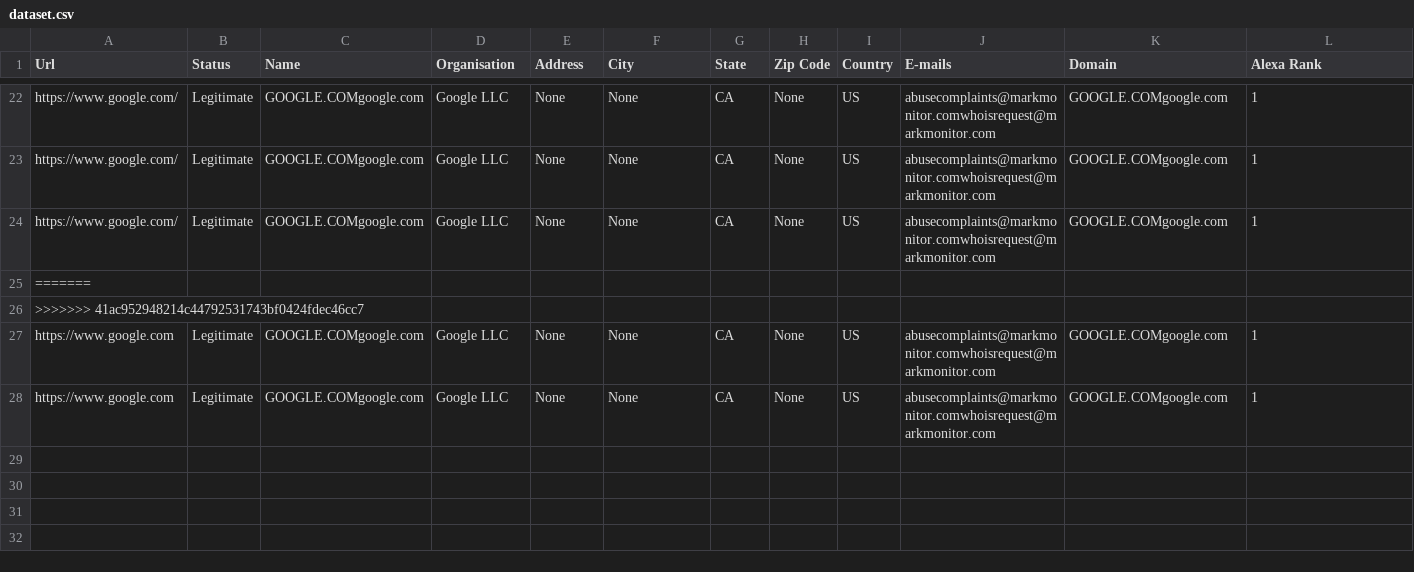
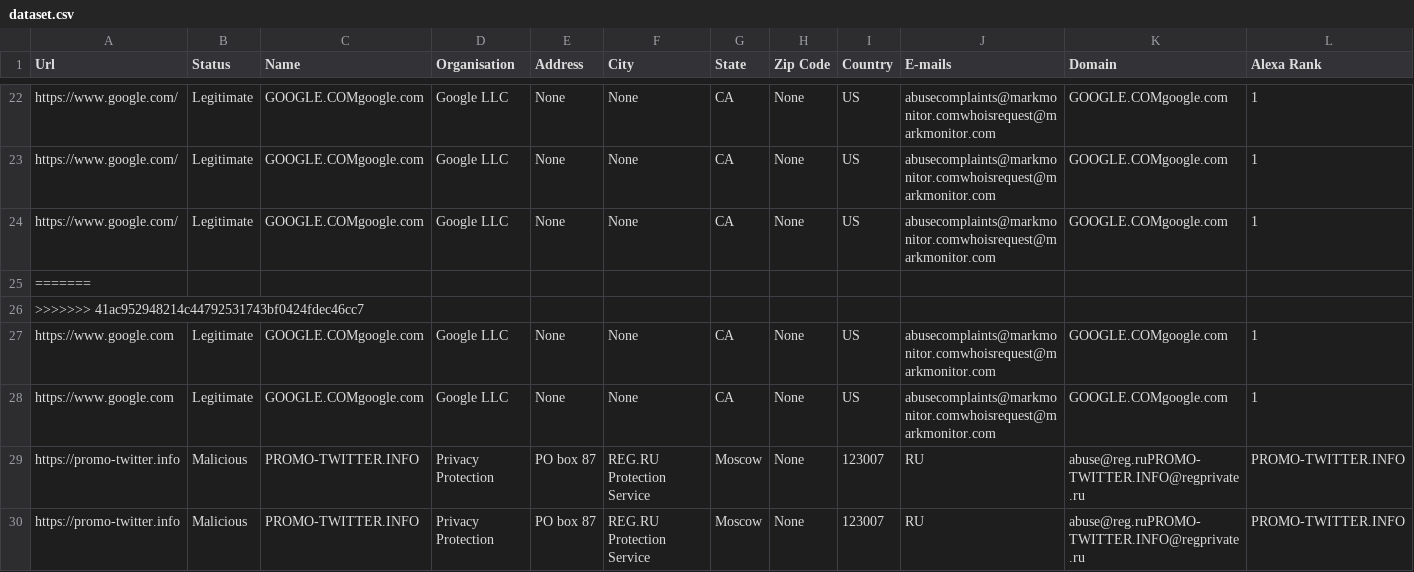
Before and after one commit to abhisheksaxena1998/Malicious-Urlv5, a CSV file: static/dataset.csv, drawn as a sheet; only a part is shown, gaps mark what is left out; rows hold the shown columns only; the diff names each change by its address in the sheet, - before the commit and + after, or states it on an @@ line.

```diff
--- a/static/dataset.csv
+++ b/static/dataset.csv
+row 29: https://promo-twitter.info | Malicious | PROMO-TWITTER.INFO | Privacy Protection | PO box 87 | REG.RU Protection Service | Moscow | None | 123007 | RU | abuse@reg.ruPROMO-TWITTER.INFO@regprivate.ru | PROMO-TWITTER.INFO
+row 30: https://promo-twitter.info | Malicious | PROMO-TWITTER.INFO | Privacy Protection | PO box 87 | REG.RU Protection Service | Moscow | None | 123007 | RU | abuse@reg.ruPROMO-TWITTER.INFO@regprivate.ru | PROMO-TWITTER.INFO
```
Also changed, not shown: 2 other files.
